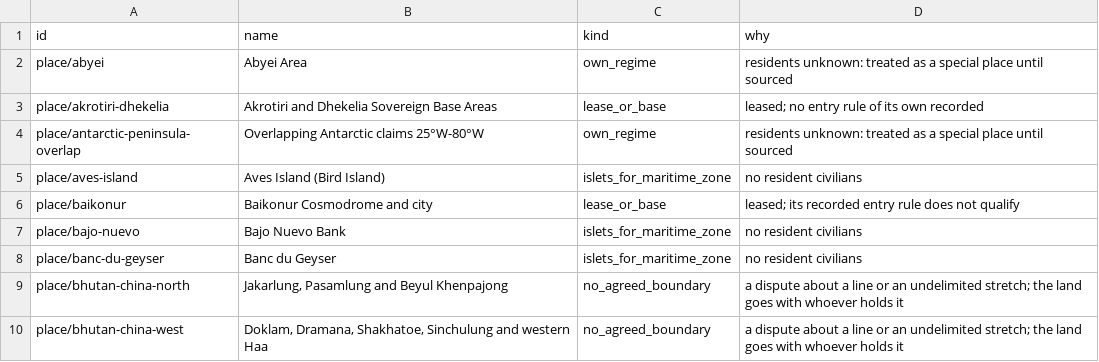
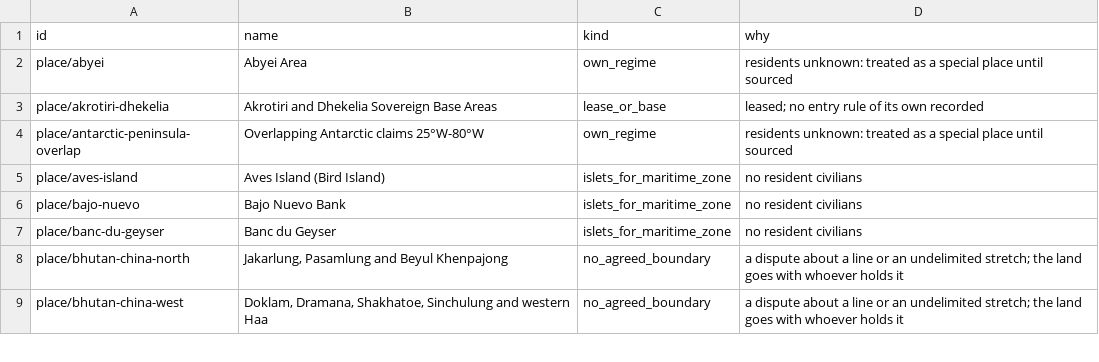
Before and after one commit to uncovering-world/travel-regions-extraction, a CSV file: experiments/stage1-list/outputs/special_places.csv, drawn as a sheet; only a part is shown; the diff names each change by its address in the sheet, - before the commit and + after, or states it on an @@ line.

```diff
--- a/experiments/stage1-list/outputs/special_places.csv
+++ b/experiments/stage1-list/outputs/special_places.csv
-row 6: place/baikonur | Baikonur Cosmodrome and city | lease_or_base | leased; its recorded entry rule does not qualify
```
Also changed, not shown: experiments/stage1-list/outputs/markers.csv, experiments/stage1-list/outputs/regions.csv, 6 other files.
